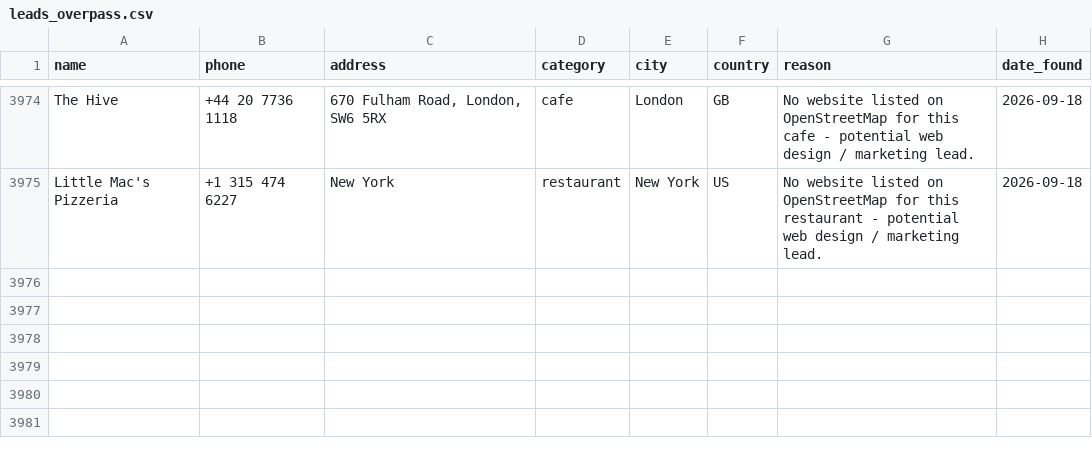
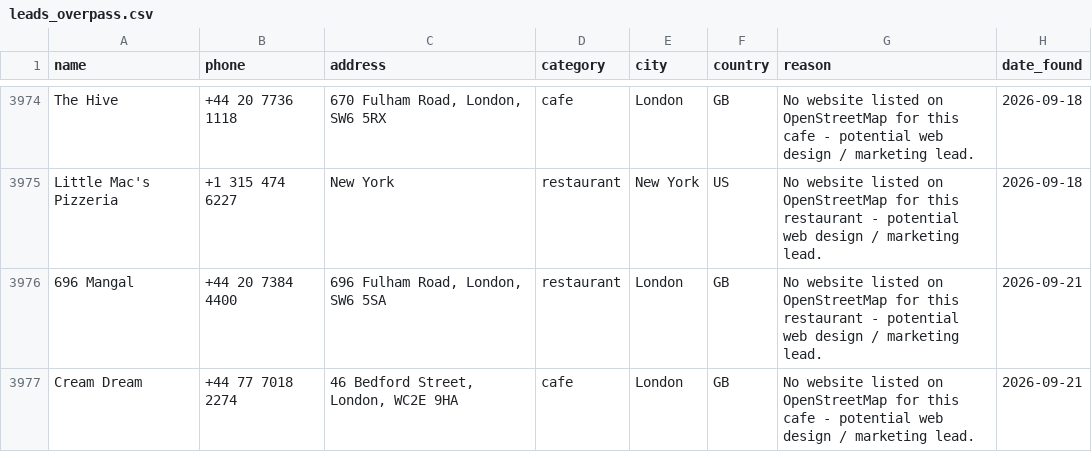
Before and after one commit to ashar-farooqui1/leads, a CSV file: data/leads_overpass.csv, drawn as a sheet; only a part is shown, gaps mark what is left out; the diff names each change by its address in the sheet, - before the commit and + after, or states it on an @@ line.

```diff
--- a/data/leads_overpass.csv
+++ b/data/leads_overpass.csv
+row 3976: 696 Mangal | +44 20 7384 4400 | 696 Fulham Road, London, SW6 5SA | restaurant | London | GB | No website listed on OpenStreetMap for this restaurant - potential web design / marketing lead. | 2026-09-21
+row 3977: Cream Dream | +44 77 7018 2274 | 46 Bedford Street, London, WC2E 9HA | cafe | London | GB | No website listed on OpenStreetMap for this cafe - potential web design / marketing lead. | 2026-09-21
```
Also changed, not shown: data/leads_companies_house.csv, 1 other file.
